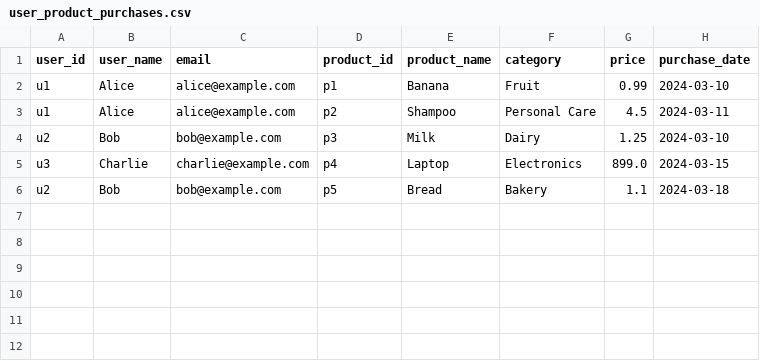
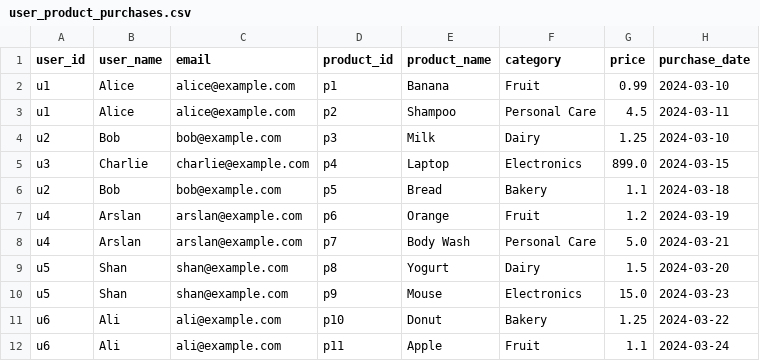
Before and after one commit to MuhammadArslan813/dummy-data, a CSV file: user_product_purchases.csv, drawn as a sheet.

Commit message:
Update user_product_purchases.csv
put more products

```diff
--- a/user_product_purchases.csv
+++ b/user_product_purchases.csv
@@ -6 +6,7 @@ u3,Charlie,charlie@example.com,p4,Laptop,Electronics,899.0,2024-03-15
 u2,Bob,bob@example.com,p5,Bread,Bakery,1.1,2024-03-18
+u4,Arslan,arslan@example.com,p6,Orange,Fruit,1.2,2024-03-19
+u4,Arslan,arslan@example.com,p7,Body Wash,Personal Care,5.0,2024-03-21
+u5,Shan,shan@example.com,p8,Yogurt,Dairy,1.5,2024-03-20
+u5,Shan,shan@example.com,p9,Mouse,Electronics,15.0,2024-03-23
+u6,Ali,ali@example.com,p10,Donut,Bakery,1.25,2024-03-22
+u6,Ali,ali@example.com,p11,Apple,Fruit,1.1,2024-03-24
```
